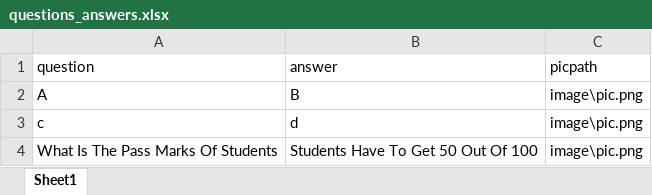
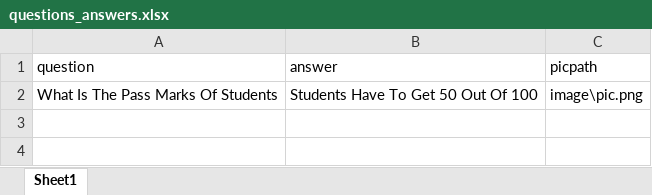
Before and after one commit to nibedanbhattacharjee97/stubot, an Excel workbook: questions_answers.xlsx, sheet Sheet1, drawn as a sheet; values as stored, in another font and other column widths than the file's, no borders; the diff names each change by its address in the sheet, - before the commit and + after, or states it on an @@ line.

Commit message:
nibedan Chenge

```diff
--- a/questions_answers.xlsx (sheet Sheet1)
+++ b/questions_answers.xlsx (sheet Sheet1)
-row 2: A | B | image\pic.png
-row 3: c | d | image\pic.png
```
